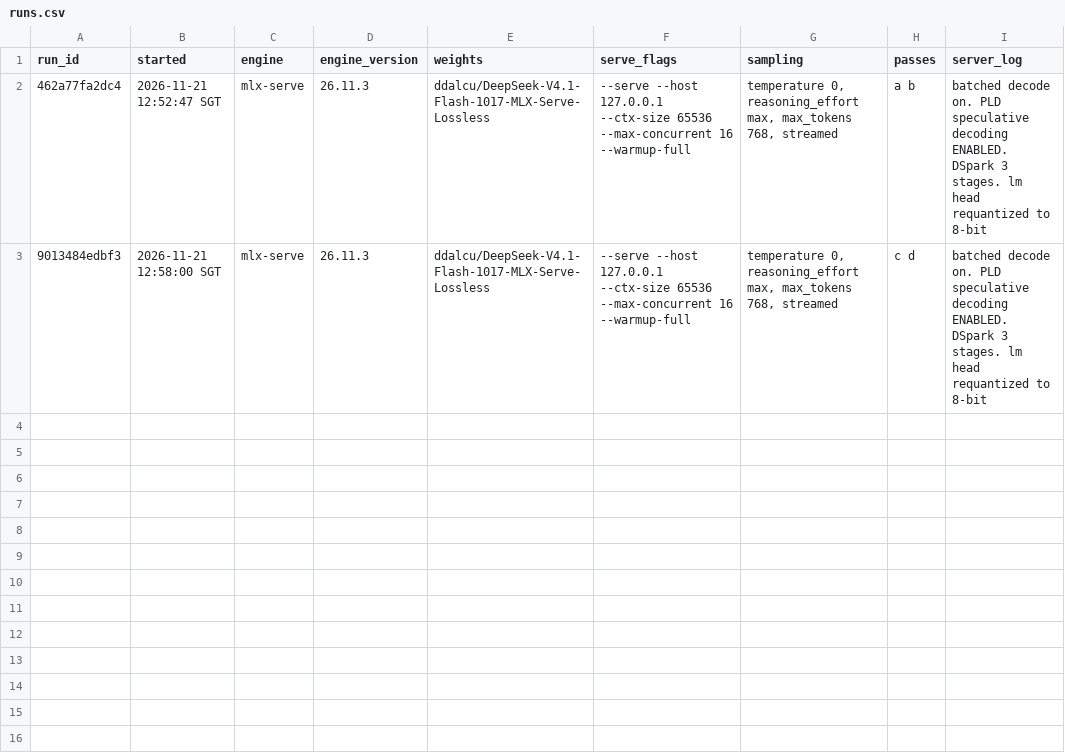
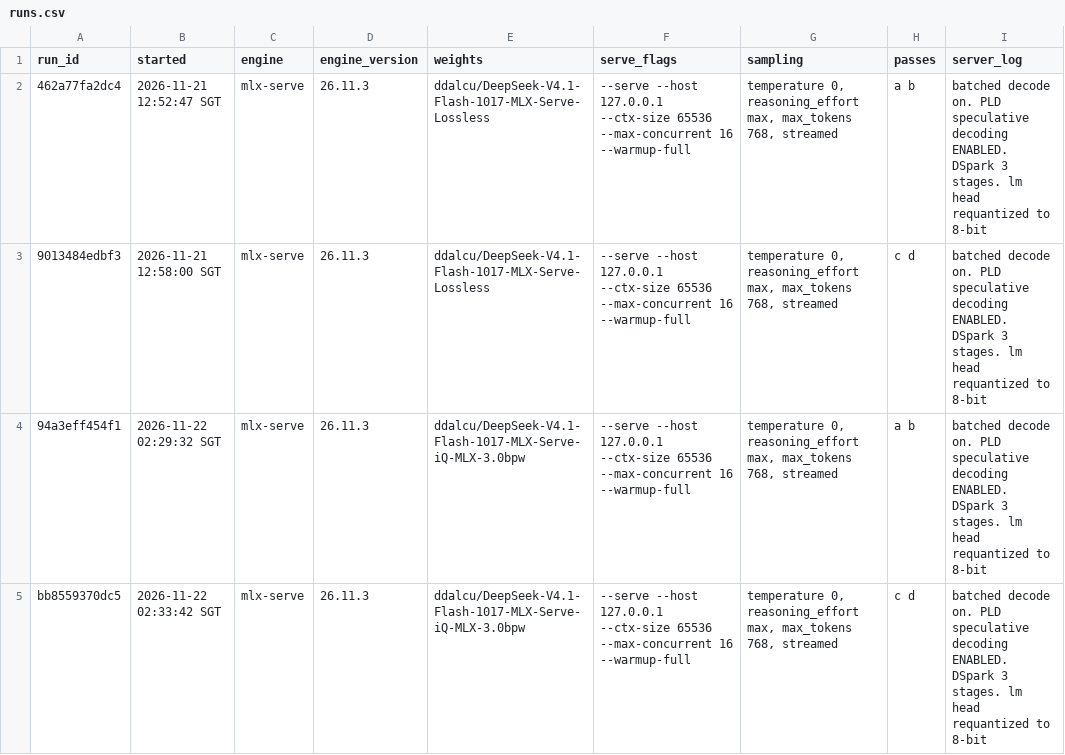
Before and after one commit to LazyLocalLLM/m5-ultra-512-benchmarks, a CSV file: findings/13_dsv41_mlxserve_several_users/runs.csv, drawn as a sheet; the diff names each change by its address in the sheet, - before the commit and + after, or states it on an @@ line.

```diff
--- a/findings/13_dsv41_mlxserve_several_users/runs.csv
+++ b/findings/13_dsv41_mlxserve_several_users/runs.csv
+row 4: 94a3eff454f1 | 2026-11-22 02:29:32 SGT | mlx-serve | 26.11.3 | ddalcu/DeepSeek-V4.1-Flash-1017-MLX-Serve-iQ-MLX-3.0bpw | --serve --host 127.0.0.1 --ctx-size 65536 --max-concurrent 16 --warmup-full | temperature 0, reasoning_effort max, max_tokens 768, streamed | a b | batched decode on. PLD speculative decoding ENABLED. DSpark 3 stages. lm head requantized to 8-bit
+row 5: bb8559370dc5 | 2026-11-22 02:33:42 SGT | mlx-serve | 26.11.3 | ddalcu/DeepSeek-V4.1-Flash-1017-MLX-Serve-iQ-MLX-3.0bpw | --serve --host 127.0.0.1 --ctx-size 65536 --max-concurrent 16 --warmup-full | temperature 0, reasoning_effort max, max_tokens 768, streamed | c d | batched decode on. PLD speculative decoding ENABLED. DSpark 3 stages. lm head requantized to 8-bit
```
Also changed, not shown: findings/13_dsv41_mlxserve_several_users/rows.csv, 3 other files.
